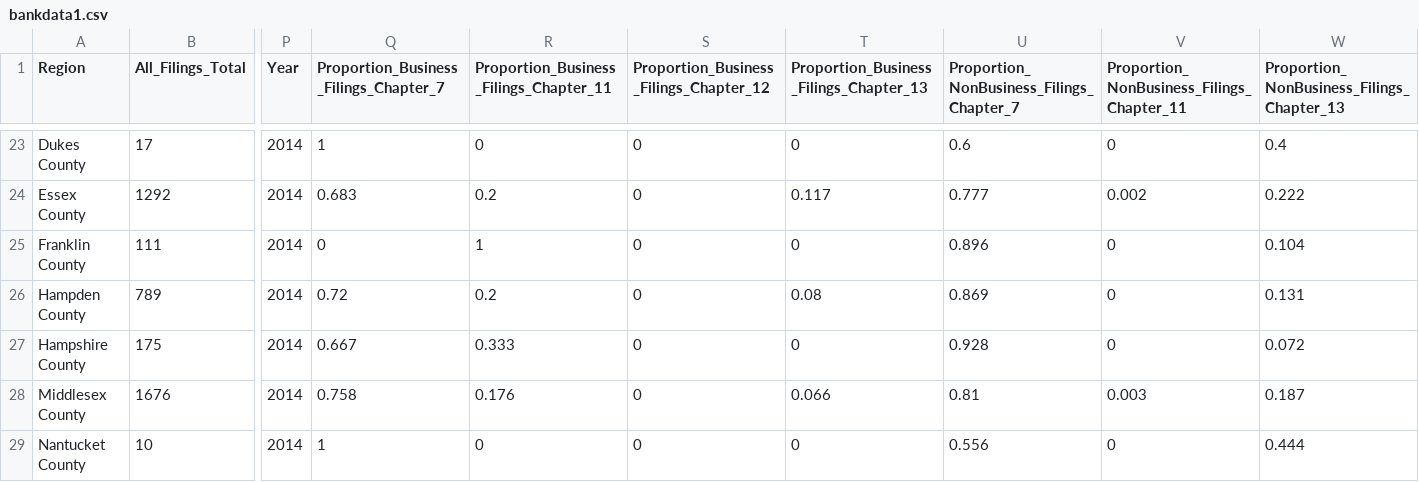
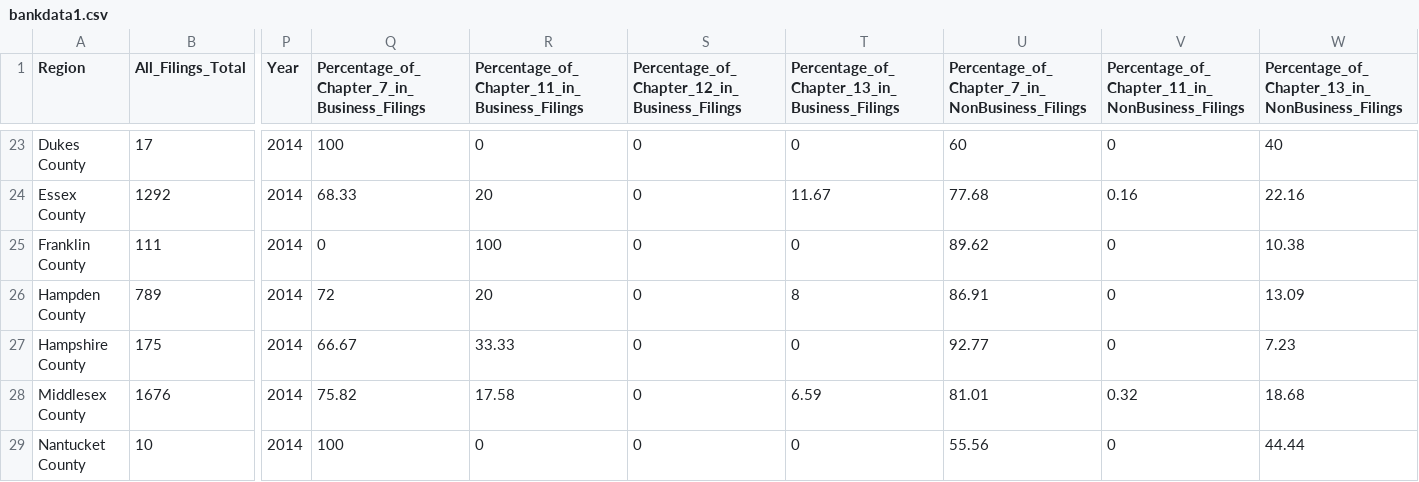
Before and after one commit to sEigmA/SEIGMA, a CSV file: bankruptcies/bankruptcies/bankdata1.csv, drawn as a sheet; only a part is shown, gaps mark what is left out; the diff covers the shown part only; the diff names each change by its address in the sheet, - before the commit and + after, or states it on an @@ line.

Commit message:
percentage +fix US

```diff
--- a/bankruptcies/bankruptcies/bankdata1.csv
+++ b/bankruptcies/bankruptcies/bankdata1.csv
-Q1: Proportion_Business_Filings_Chapter_7
+Q1: Percentage_of_Chapter_7_in_Business_Filings
-R1: Proportion_Business_Filings_Chapter_11
+R1: Percentage_of_Chapter_11_in_Business_Filings
-S1: Proportion_Business_Filings_Chapter_12
+S1: Percentage_of_Chapter_12_in_Business_Filings
-T1: Proportion_Business_Filings_Chapter_13
+T1: Percentage_of_Chapter_13_in_Business_Filings
-U1: Proportion_NonBusiness_Filings_Chapter_7
+U1: Percentage_of_Chapter_7_in_NonBusiness_Filings
-V1: Proportion_NonBusiness_Filings_Chapter_11
+V1: Percentage_of_Chapter_11_in_NonBusiness_Filings
-W1: Proportion_NonBusiness_Filings_Chapter_13
+W1: Percentage_of_Chapter_13_in_NonBusiness_Filings
-Q23: 1
+Q23: 100
-U23: 0.6
+U23: 60
-W23: 0.4
+W23: 40
-Q24: 0.683
+Q24: 68.33
-R24: 0.2
+R24: 20
-T24: 0.117
+T24: 11.67
-U24: 0.777
+U24: 77.68
-V24: 0.002
+V24: 0.16
-W24: 0.222
+W24: 22.16
-R25: 1
+R25: 100
-U25: 0.896
+U25: 89.62
-W25: 0.104
+W25: 10.38
-Q26: 0.72
+Q26: 72
-R26: 0.2
+R26: 20
-T26: 0.08
+T26: 8
-U26: 0.869
+U26: 86.91
-W26: 0.131
+W26: 13.09
-Q27: 0.667
+Q27: 66.67
-R27: 0.333
+R27: 33.33
-U27: 0.928
+U27: 92.77
-W27: 0.072
+W27: 7.23
-Q28: 0.758
+Q28: 75.82
-R28: 0.176
+R28: 17.58
-T28: 0.066
+T28: 6.59
-U28: 0.81
+U28: 81.01
-V28: 0.003
+V28: 0.32
-W28: 0.187
+W28: 18.68
-Q29: 1
+Q29: 100
-U29: 0.556
+U29: 55.56
-W29: 0.444
+W29: 44.44
```
Also changed, not shown: 144 edited cells elsewhere in this file, 4 other files.
